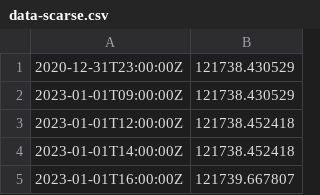
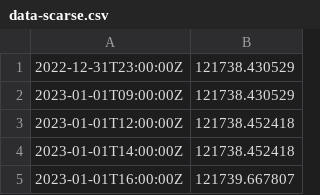
Before and after one commit to tomkmec/beit-test-01, a CSV file: data-scarse.csv, drawn as a sheet; only a part is shown.

Commit message:
Update data-scarse.csv

```diff
--- a/data-scarse.csv
+++ b/data-scarse.csv
@@ -1,2 +1,2 @@
-2020-12-31T23:00:00Z,121738.430529
+2022-12-31T23:00:00Z,121738.430529
 2023-01-01T09:00:00Z,121738.430529
```
